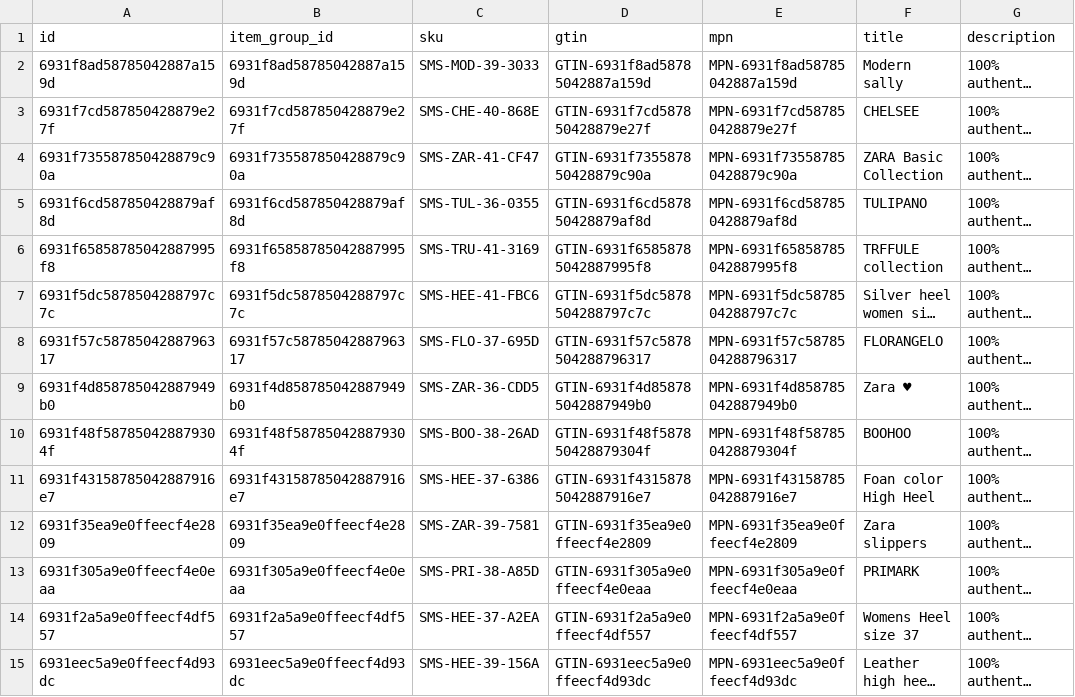
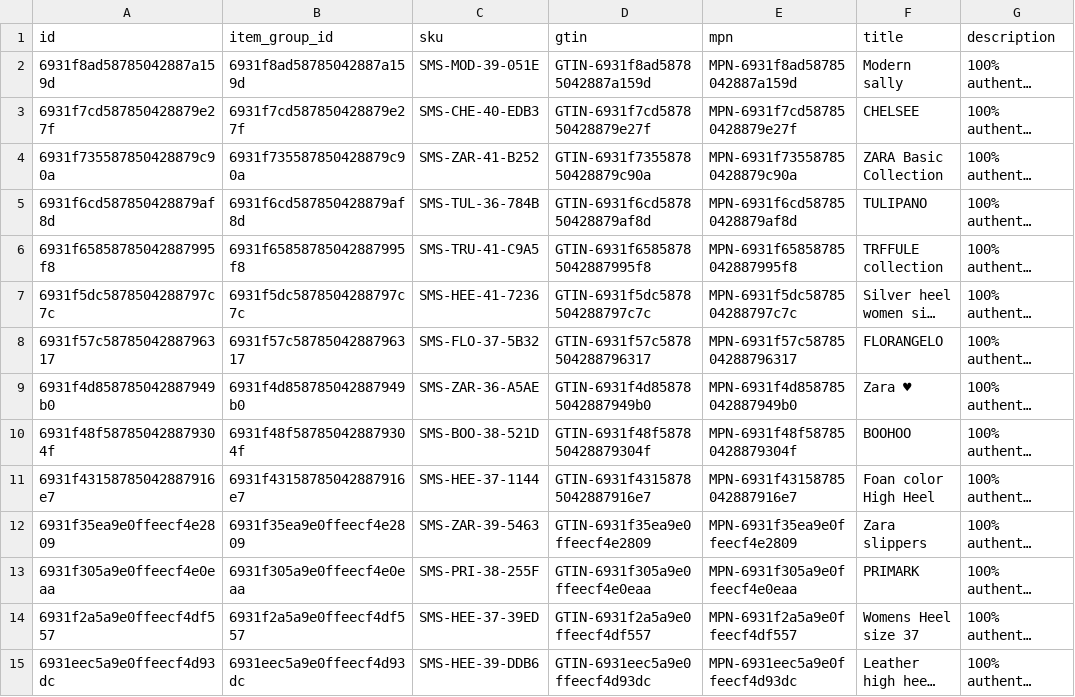
Before and after one commit to Robert-MERN/kickskraze, a CSV file: kickskraze/public/catalog_products/sandals_products.csv, drawn as a sheet; only a part is shown; long unchanged cells end in …; the diff covers the shown part only; the diff names each change by its address in the sheet, - before the commit and + after, or states it on an @@ line.

```diff
--- a/kickskraze/public/catalog_products/sandals_products.csv
+++ b/kickskraze/public/catalog_products/sandals_products.csv
-C2 (sku): SMS-MOD-39-3033
+C2 (sku): SMS-MOD-39-051E
-C3 (sku): SMS-CHE-40-868E
+C3 (sku): SMS-CHE-40-EDB3
-C4 (sku): SMS-ZAR-41-CF47
+C4 (sku): SMS-ZAR-41-B252
-C5 (sku): SMS-TUL-36-0355
+C5 (sku): SMS-TUL-36-784B
-C6 (sku): SMS-TRU-41-3169
+C6 (sku): SMS-TRU-41-C9A5
-C7 (sku): SMS-HEE-41-FBC6
+C7 (sku): SMS-HEE-41-7236
-C8 (sku): SMS-FLO-37-695D
+C8 (sku): SMS-FLO-37-5B32
-C9 (sku): SMS-ZAR-36-CDD5
+C9 (sku): SMS-ZAR-36-A5AE
-C10 (sku): SMS-BOO-38-26AD
+C10 (sku): SMS-BOO-38-521D
-C11 (sku): SMS-HEE-37-6386
+C11 (sku): SMS-HEE-37-1144
-C12 (sku): SMS-ZAR-39-7581
+C12 (sku): SMS-ZAR-39-5463
-C13 (sku): SMS-PRI-38-A85D
+C13 (sku): SMS-PRI-38-255F
-C14 (sku): SMS-HEE-37-A2EA
+C14 (sku): SMS-HEE-37-39ED
-C15 (sku): SMS-HEE-39-156A
+C15 (sku): SMS-HEE-39-DDB6
```
Also changed, not shown: 21 edited cells elsewhere in this file, kickskraze/public/catalog_products/jewelry_products.csv, kickskraze/public/catalog_products/kickskraze_products.csv, 5 other files.
